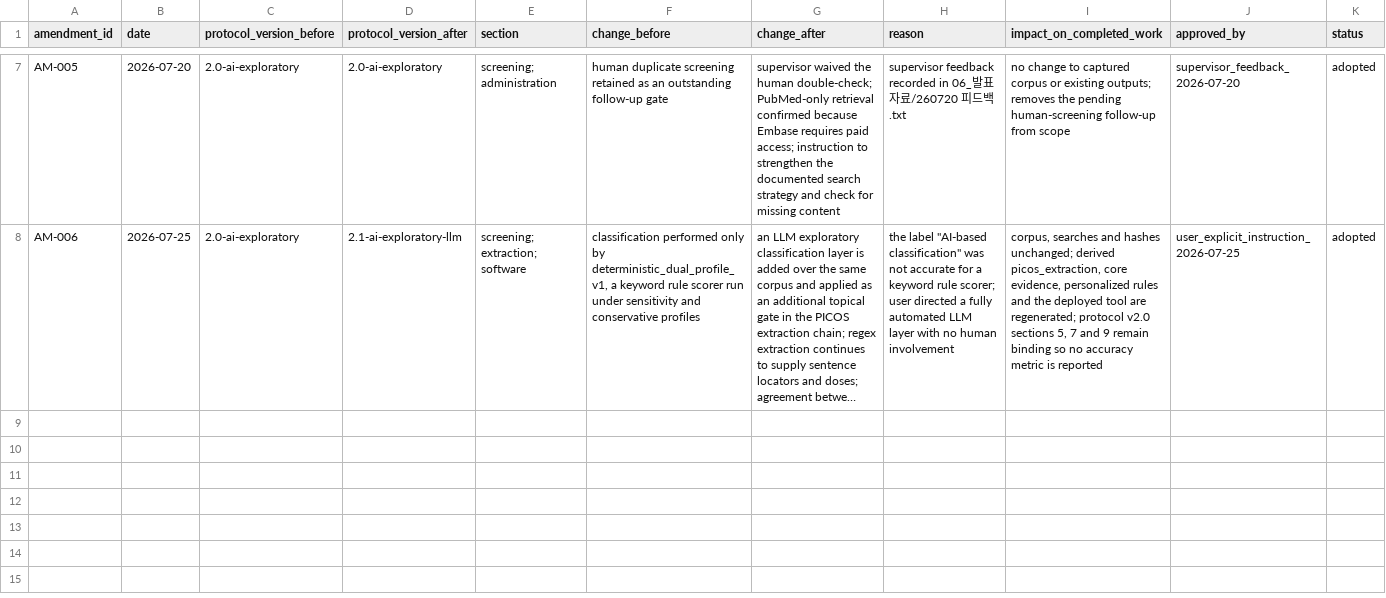
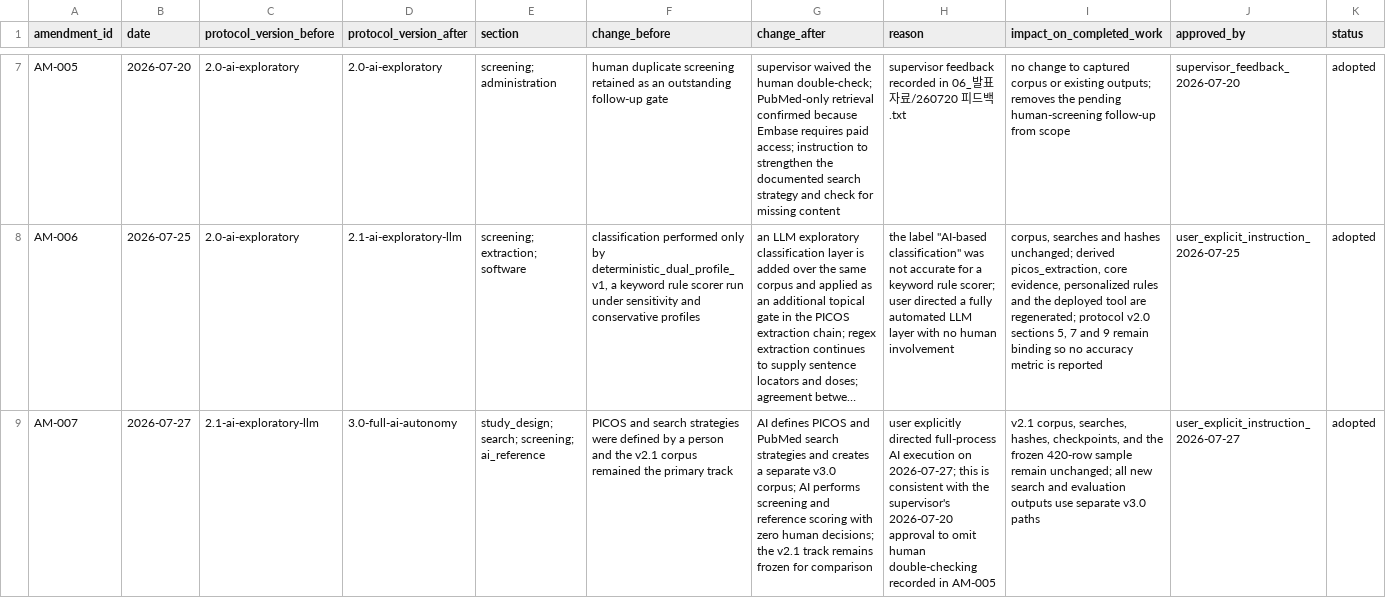
Before and after one commit to yeohj0710/nutrition-safety-engine, a CSV file: research/protocol/amendments.csv, drawn as a sheet; only a part is shown, gaps mark what is left out; long unchanged cells end in …; the diff names each change by its address in the sheet, - before the commit and + after, or states it on an @@ line.

Commit message:
docs(research): establish v3 full AI protocol

```diff
--- a/research/protocol/amendments.csv
+++ b/research/protocol/amendments.csv
+row 9: AM-007 | 2026-07-27 | 2.1-ai-exploratory-llm | 3.0-full-ai-autonomy | study_design; search; screening; ai_reference | PICOS and search strategies were defined by a person and the v2.1 corpus remained the primary track | AI defines PICOS and PubMed search strategies and creates a separate v3.0 corpus; AI performs screening and reference scoring with zero human decisions; the v2.1 track remains frozen for comparison | user explicitly directed full-process AI execution on 2026-07-27; this is consistent with the supervisor's 2026-07-20 approval to omit human double-checking recorded in AM-005 | v2.1 corpus, searches, hashes, checkpoints, and the frozen 420-row sample remain unchanged; all new search and evaluation outputs use separate v3.0 paths | user_explicit_instruction_2026-07-27 | adopted
```
Also changed, not shown: 4 other files.
